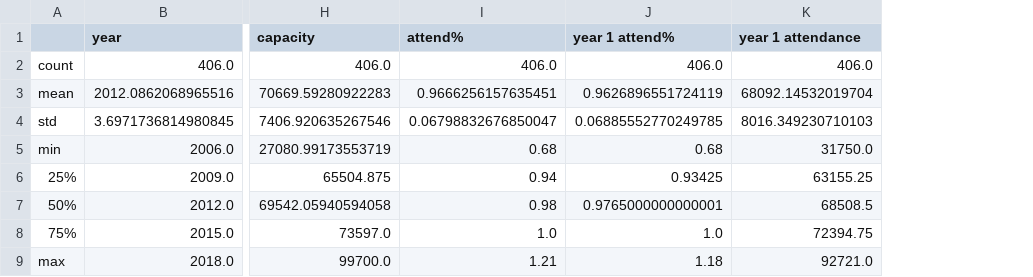
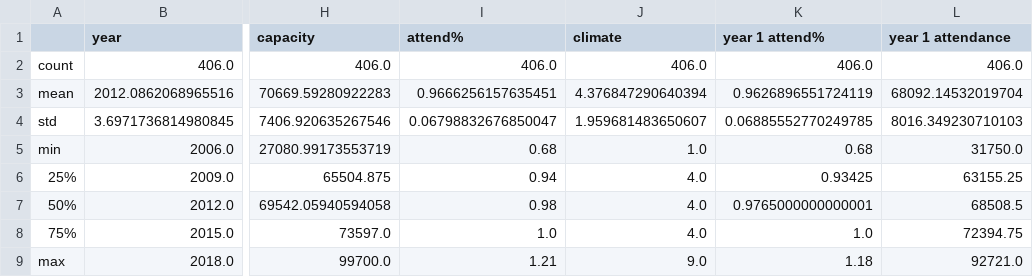
Before and after one commit to BaMarkham1/Sports-Attendance-Predictor, a CSV file: project-eda/distribution.csv, drawn as a sheet; only a part is shown, gaps mark what is left out; the diff names each change by its address in the sheet, - before the commit and + after, or states it on an @@ line.

```diff
--- a/project-eda/distribution.csv
+++ b/project-eda/distribution.csv
+column J (climate), rows 2-9: 406.0 | 4.376847290640394 | 1.959681483650607 | 1.0 | 4.0 | 4.0 | 4.0 | 9.0
```
Also changed, not shown: project-eda/correlation_result.csv, 21 other files.
